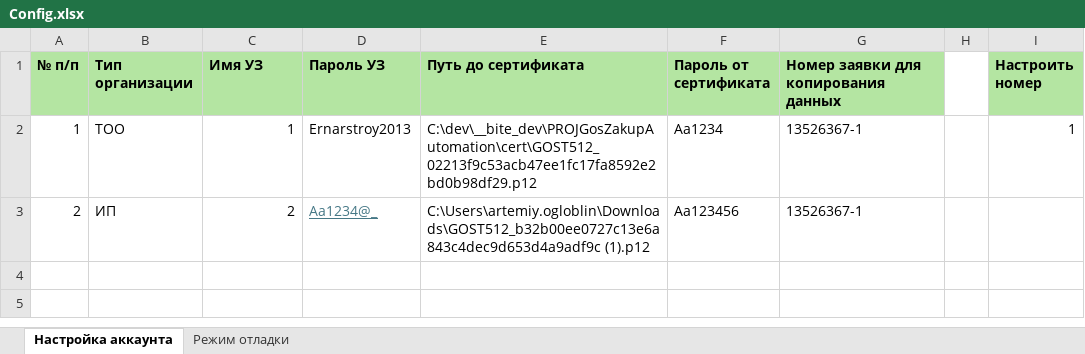
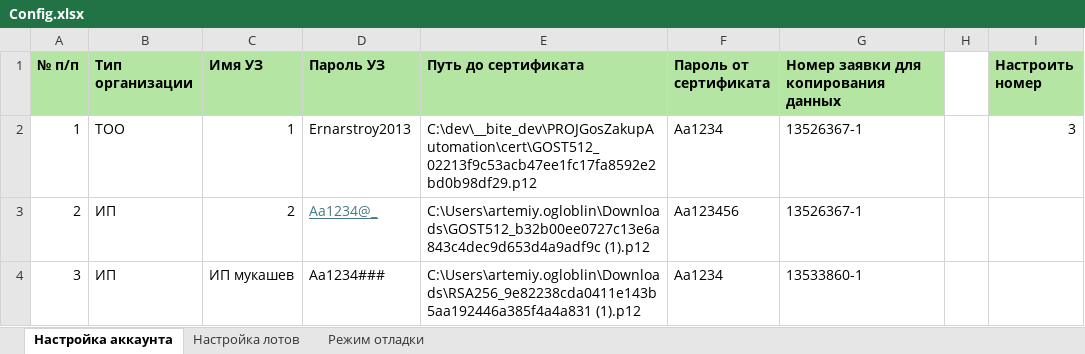
Before and after one commit to TrueCookie/GosZakupAutomation, an Excel workbook: data/Config.xlsx, sheet Настройка аккаунта, drawn as a sheet; values as stored, in another font and other column widths than the file's, no borders; the diff names each change by its address in the sheet, - before the commit and + after, or states it on an @@ line.

Commit message:
Завершил разработку действия по началу создания заявки (выбор лотов). Успешно отрабатывает кейс, когда все нужные лоты есть в заявке. Режим: выбрать указанные лоты

```diff
--- a/data/Config.xlsx (sheet Настройка аккаунта)
+++ b/data/Config.xlsx (sheet Настройка аккаунта)
+sheet tab: Настройка лотов
-I2 (Настроить номер): 1
+I2 (Настроить номер): 3
+row 4: 3 | ИП | ИП мукашев | Aa1234### | C:\Users\artemiy.ogloblin\Downloads\RSA256_9e82238cda0411e143b5aa192446a385f4a4a831 (1).p12 | Aa1234 | 13533860-1
```
Also changed, not shown: sheet Режим отладки, 10 other files.
